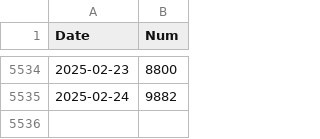
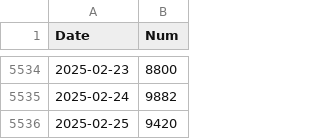
Before and after one commit to nik-pi/311Forecasting, a CSV file: model/vals.csv, drawn as a sheet; only a part is shown, gaps mark what is left out; the diff names each change by its address in the sheet, - before the commit and + after, or states it on an @@ line.

```diff
--- a/model/vals.csv
+++ b/model/vals.csv
+row 5536: 2025-02-25 | 9420
```
